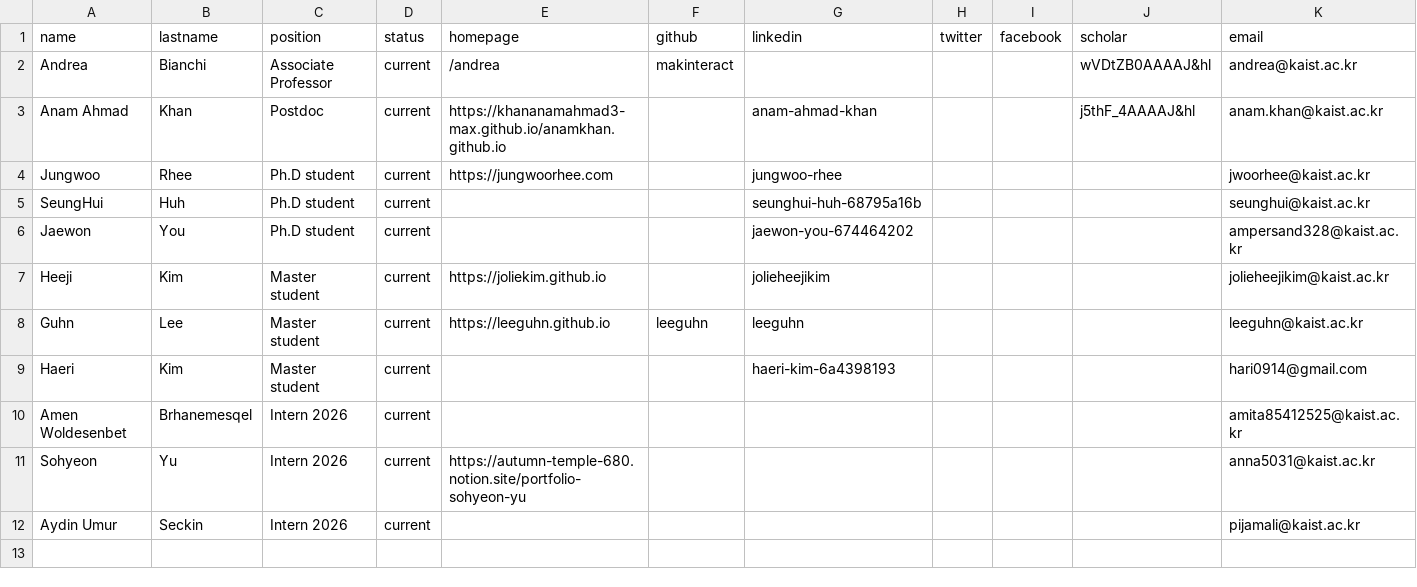
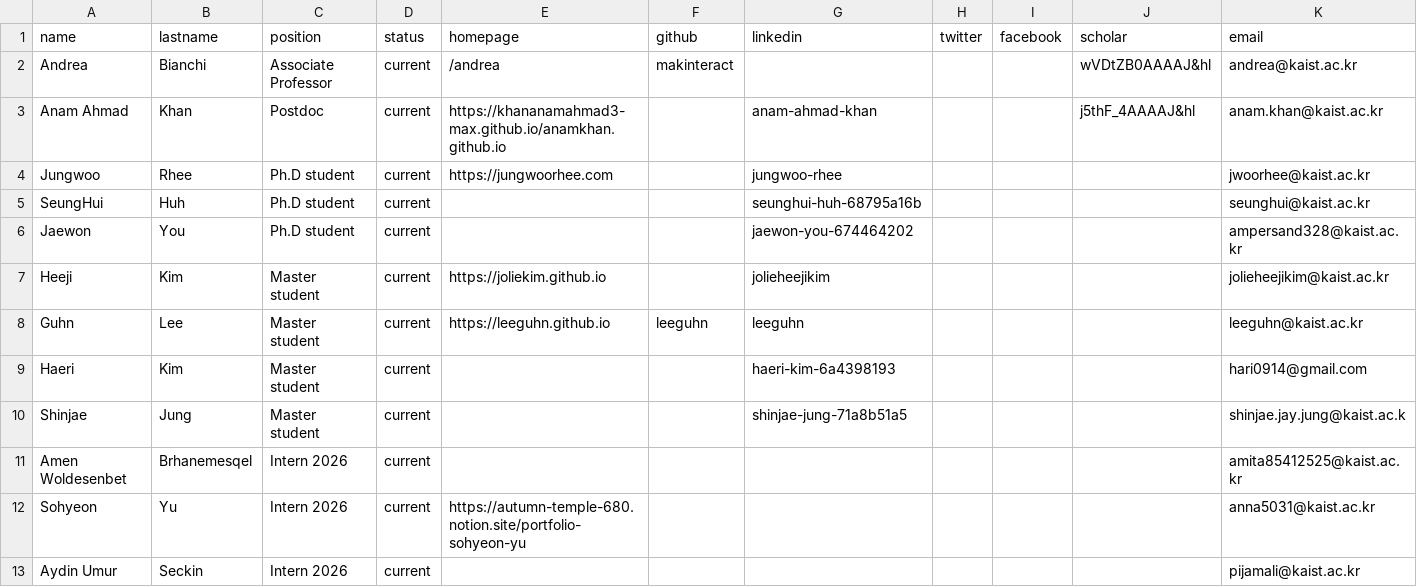
Before and after one commit to makelab-kaist/makelab.github.io, a CSV file: _data/people.csv, drawn as a sheet.

Commit message:
Added Shinjae

```diff
--- a/_data/people.csv
+++ b/_data/people.csv
@@ -9,2 +9,3 @@ Guhn,Lee,Master student,current,https://leeguhn.github.io,leeguhn,leeguhn,,,,lee
 Haeri,Kim,Master student,current,,,haeri-kim-6a4398193,,,,hari0914@gmail.com
+Shinjae,Jung,Master student,current,,,shinjae-jung-71a8b51a5,,,,shinjae.jay.jung@kaist.ac.k
 Amen Woldesenbet,Brhanemesqel,Intern 2026,current,,,,,,,amita85412525@kaist.ac.kr
```
Also changed, not shown: 1 other file.
